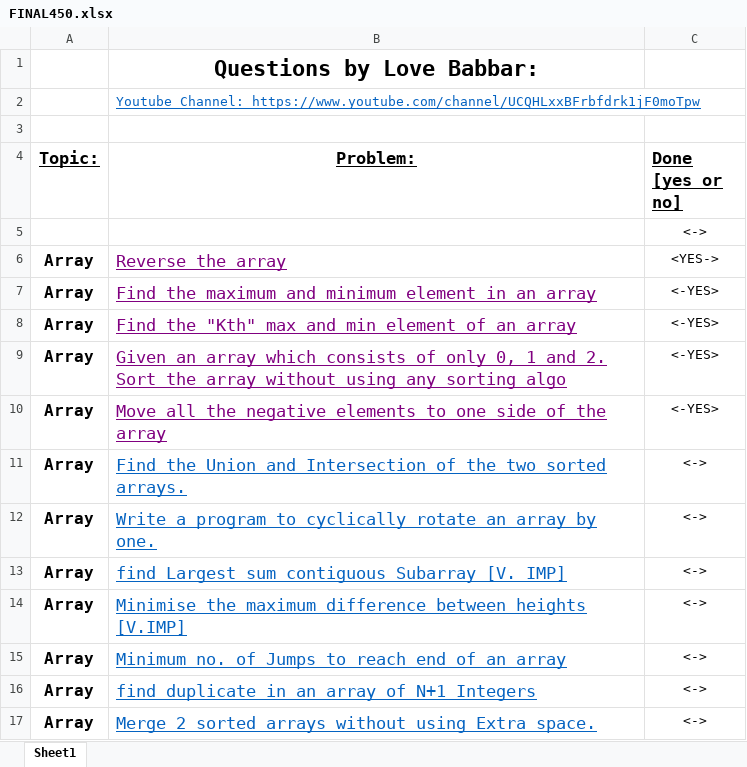
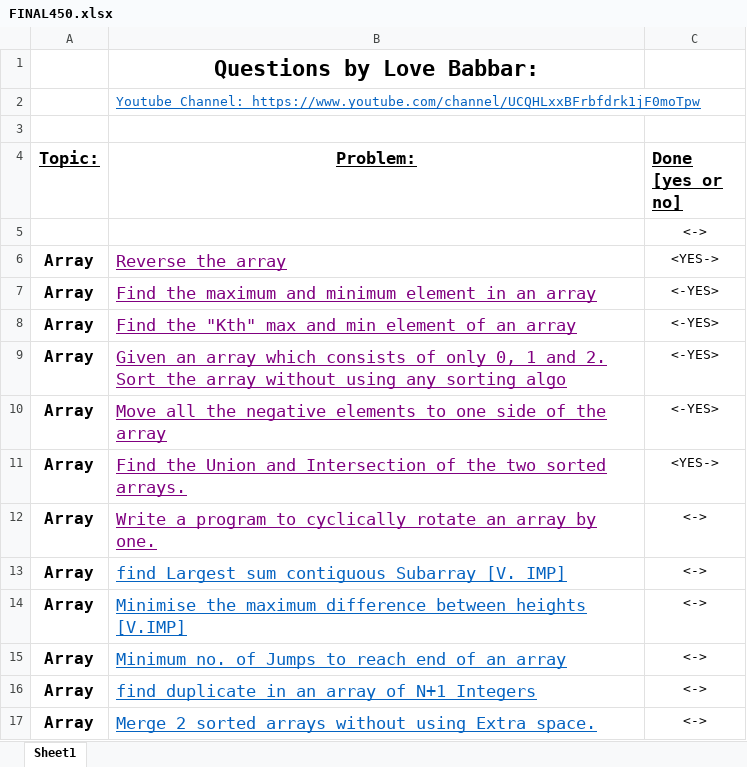
Before and after one commit to MahbubHossainFaisal/Problem-Solving, an Excel workbook: FINAL450.xlsx, sheet Sheet1, drawn as a sheet; only a part is shown; values as stored, in another font and other column widths than the file's, no borders; the diff names each change by its address in the sheet, - before the commit and + after, or states it on an @@ line.

```diff
--- a/FINAL450.xlsx (sheet Sheet1)
+++ b/FINAL450.xlsx (sheet Sheet1)
-B11:B12 text colour: #0563C1
+B11:B12 text colour: #800080
-C11 (Done [yes or no]): <->
+C11 (Done [yes or no]): <YES->
```
Also changed, not shown: 1 other file.
